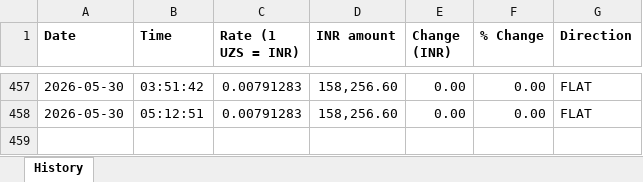
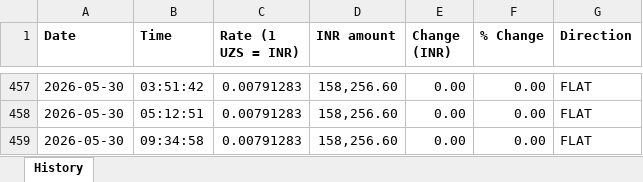
Before and after one commit to kushcodesx7/uzs-inr-bot, an Excel workbook: history.xlsx, sheet History, drawn as a sheet; only a part is shown, gaps mark what is left out; values as stored, in another font and other column widths than the file's, no borders; the diff names each change by its address in the sheet, - before the commit and + after, or states it on an @@ line.

```diff
--- a/history.xlsx (sheet History)
+++ b/history.xlsx (sheet History)
+row 459: 2026-05-30 | 09:34:58 | 0.00791283 | 158,256.60 | 0.00 | 0.00 | FLAT
```
Also changed, not shown: 2 other files.
